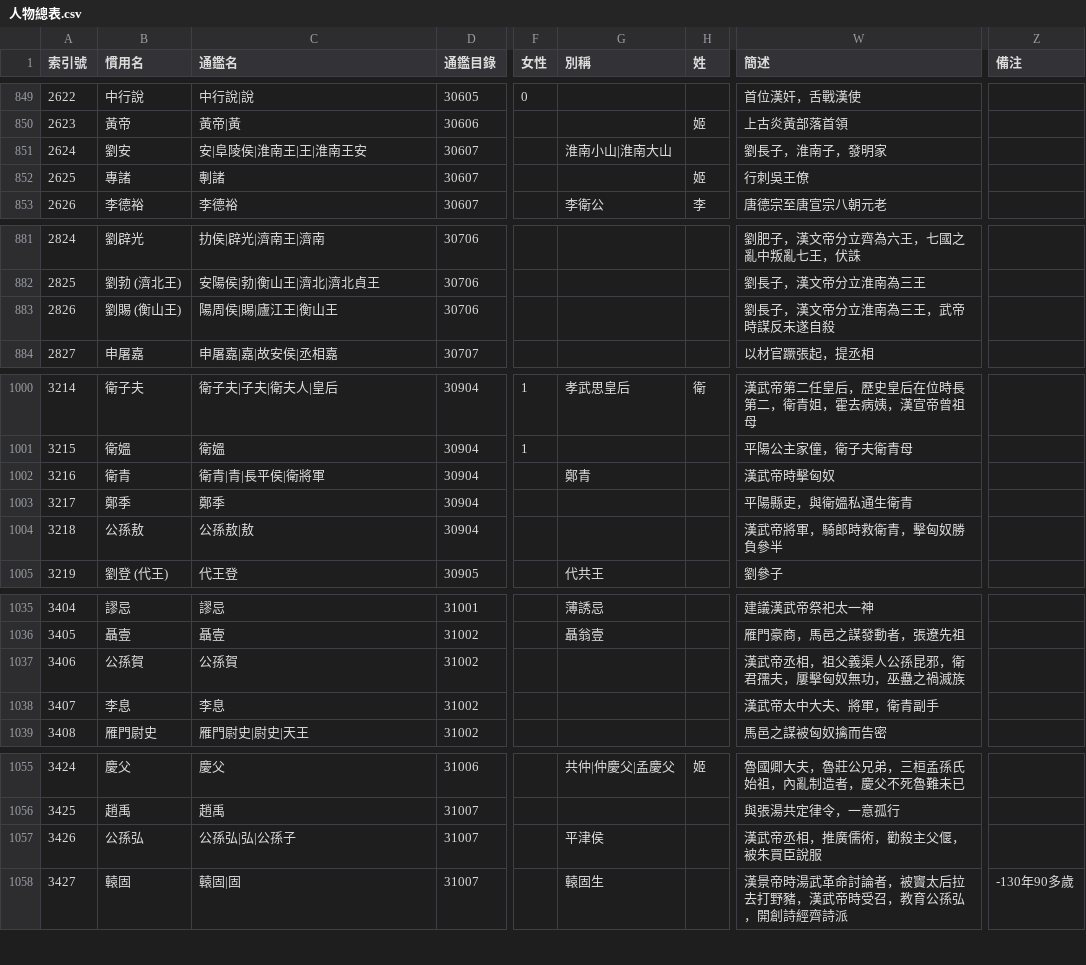
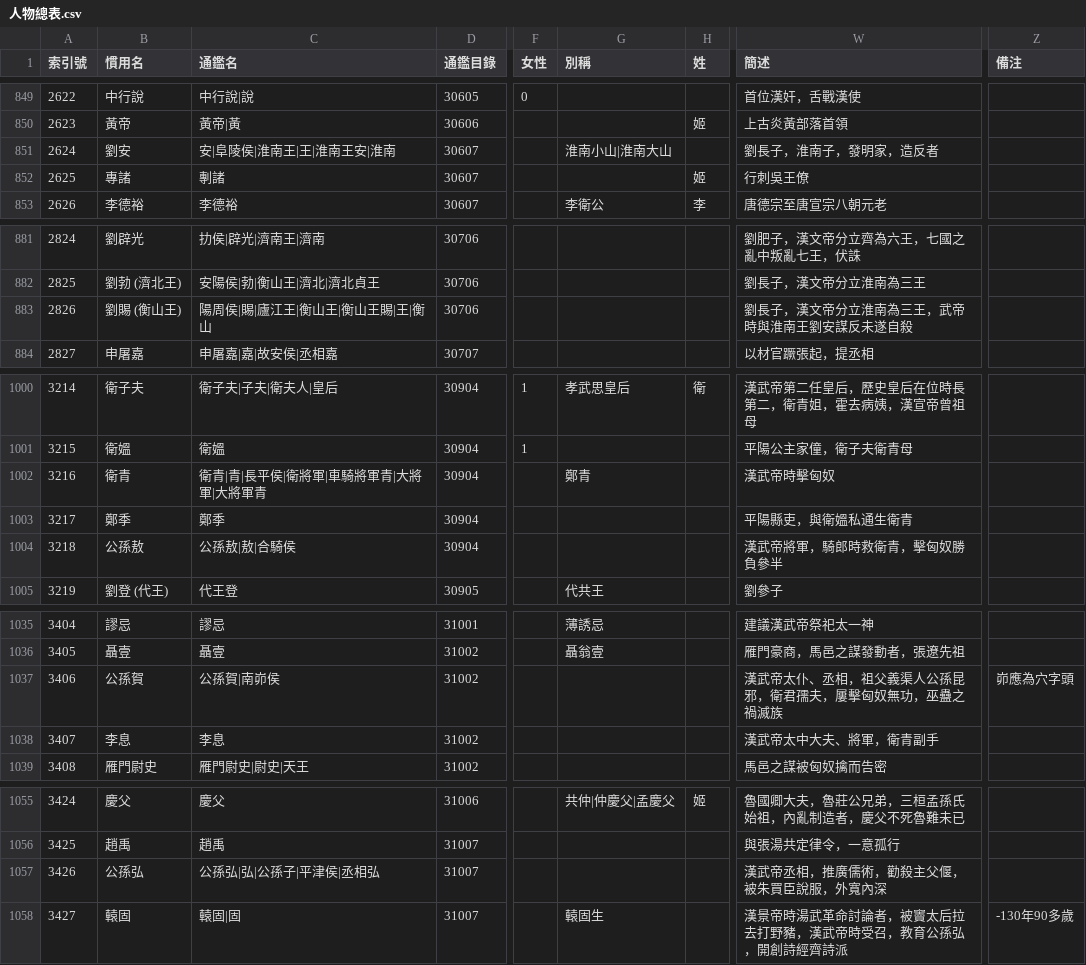
Before and after one commit to gamefang/zizhitongjian, a CSV file: 主要數據/人物總表.csv, drawn as a sheet; only a part is shown, gaps mark what is left out; the diff covers the shown part only; the diff names each change by its address in the sheet, - before the commit and + after, or states it on an @@ line.

```diff
--- a/主要數據/人物總表.csv
+++ b/主要數據/人物總表.csv
-C851 (通鑑名): 安|阜陵侯|淮南王|王|淮南王安
+C851 (通鑑名): 安|阜陵侯|淮南王|王|淮南王安|淮南
-W851 (簡述): 劉長子，淮南子，發明家
+W851 (簡述): 劉長子，淮南子，發明家，造反者
-C883 (通鑑名): 陽周侯|賜|廬江王|衡山王
+C883 (通鑑名): 陽周侯|賜|廬江王|衡山王|衡山王賜|王|衡山
-W883 (簡述): 劉長子，漢文帝分立淮南為三王，武帝時謀反未遂自殺
+W883 (簡述): 劉長子，漢文帝分立淮南為三王，武帝時與淮南王劉安謀反未遂自殺
-C1002 (通鑑名): 衛青|青|長平侯|衛將軍
+C1002 (通鑑名): 衛青|青|長平侯|衛將軍|車騎將軍青|大將軍|大將軍青
-C1004 (通鑑名): 公孫敖|敖
+C1004 (通鑑名): 公孫敖|敖|合騎侯
-C1037 (通鑑名): 公孫賀
+C1037 (通鑑名): 公孫賀|南峁侯
-W1037 (簡述): 漢武帝丞相，祖父義渠人公孫昆邪，衛君孺夫，屢擊匈奴無功，巫蠱之禍滅族
+W1037 (簡述): 漢武帝太仆、丞相，祖父義渠人公孫昆邪，衛君孺夫，屢擊匈奴無功，巫蠱之禍滅族
-Z1037 (備注): (empty)
+Z1037 (備注): 峁應為穴字頭
-C1057 (通鑑名): 公孫弘|弘|公孫子
+C1057 (通鑑名): 公孫弘|弘|公孫子|平津侯|丞相弘
-G1057 (別稱): 平津侯
+G1057 (別稱): (empty)
-W1057 (簡述): 漢武帝丞相，推廣儒術，勸殺主父偃，被朱買臣說服
+W1057 (簡述): 漢武帝丞相，推廣儒術，勸殺主父偃，被朱買臣說服，外寬內深
```
Also changed, not shown: 31 added rows, 1 removed row, 4 edited cells and row numbers in column A elsewhere in this file, 1 other file.
